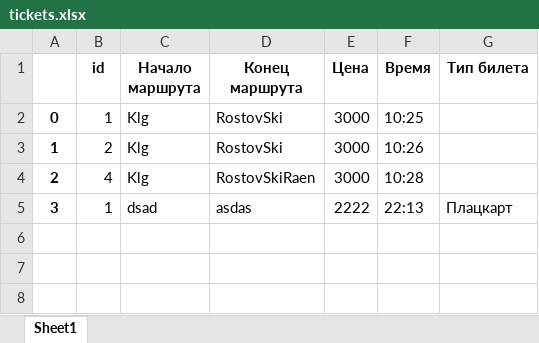
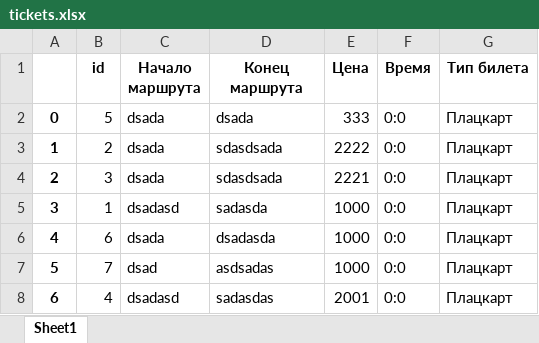
Before and after one commit to koccyx/TravelMaster, an Excel workbook: backend/data/tickets.xlsx, sheet Sheet1, drawn as a sheet; values as stored, in another font and other column widths than the file's, no borders; the diff names each change by its address in the sheet, - before the commit and + after, or states it on an @@ line.

Commit message:
Validation in new tickets

```diff
--- a/backend/data/tickets.xlsx (sheet Sheet1)
+++ b/backend/data/tickets.xlsx (sheet Sheet1)
-B2 (id): 1
+B2 (id): 5
-C2:C4 (Начало маршрута): Klg
+C2:C4 (Начало маршрута): dsada
-D2 (Конец маршрута): RostovSki
+D2 (Конец маршрута): dsada
-E2 (Цена): 3000
+E2 (Цена): 333
-F2 (Время): 10:25
+F2 (Время): 0:0
-G2:G4 (Тип билета): (empty)
+G2:G4 (Тип билета): Плацкарт
-D3 (Конец маршрута): RostovSki
+D3 (Конец маршрута): sdasdsada
-E3 (Цена): 3000
+E3 (Цена): 2222
-F3 (Время): 10:26
+F3 (Время): 0:0
-B4 (id): 4
+B4 (id): 3
-D4 (Конец маршрута): RostovSkiRaen
+D4 (Конец маршрута): sdasdsada
-E4 (Цена): 3000
+E4 (Цена): 2221
-F4 (Время): 10:28
+F4 (Время): 0:0
-C5 (Начало маршрута): dsad
+C5 (Начало маршрута): dsadasd
-D5 (Конец маршрута): asdas
+D5 (Конец маршрута): sadasda
-E5 (Цена): 2222
+E5 (Цена): 1000
-F5 (Время): 22:13
+F5 (Время): 0:0
+row 6: 4 | 6 | dsada | dsadasda | 1000 | 0:0 | Плацкарт
+row 7: 5 | 7 | dsad | asdsadas | 1000 | 0:0 | Плацкарт
+row 8: 6 | 4 | dsadasd | sadasdas | 2001 | 0:0 | Плацкарт
```
Also changed, not shown: backend/data/users.xlsx, 3 other files.
